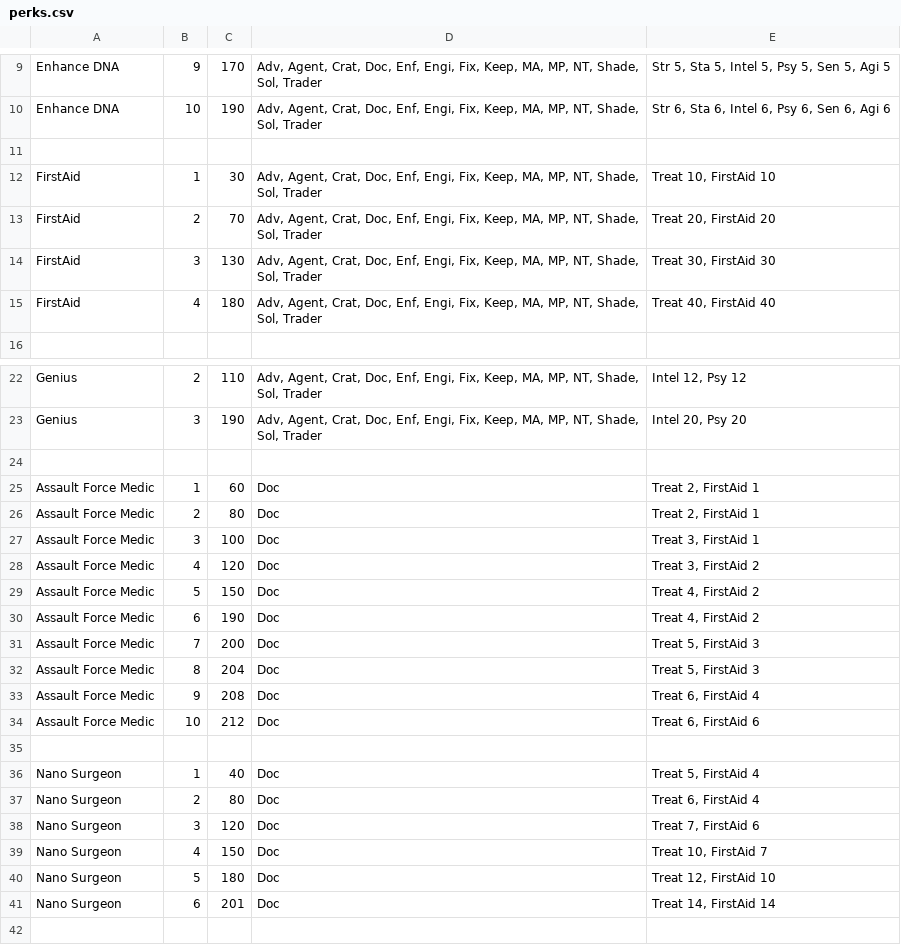
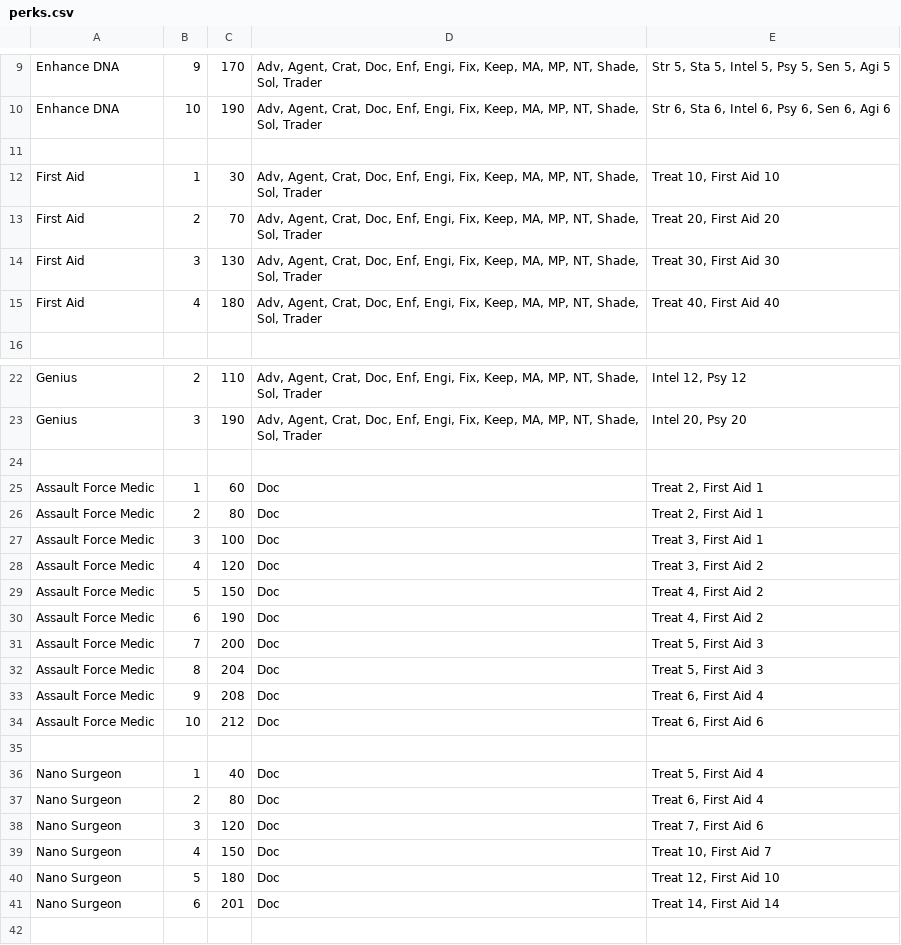
Before and after one commit to Budabot/Budabot, a CSV file: modules/SKILLS_MODULE/perks.csv, drawn as a sheet; only a part is shown, gaps mark what is left out.

Commit message:
!perks info is now loaded into db

```diff
--- a/modules/SKILLS_MODULE/perks.csv
+++ b/modules/SKILLS_MODULE/perks.csv
@@ -11,6 +11,6 @@ Enhance DNA|10|190|Adv, Agent, Crat, Doc, Enf, Engi, Fix, Keep, MA, MP, NT, Shad
 
-FirstAid|1|30|Adv, Agent, Crat, Doc, Enf, Engi, Fix, Keep, MA, MP, NT, Shade, Sol, Trader|Treat 10, FirstAid 10
-FirstAid|2|70|Adv, Agent, Crat, Doc, Enf, Engi, Fix, Keep, MA, MP, NT, Shade, Sol, Trader|Treat 20, FirstAid 20
-FirstAid|3|130|Adv, Agent, Crat, Doc, Enf, Engi, Fix, Keep, MA, MP, NT, Shade, Sol, Trader|Treat 30, FirstAid 30
-FirstAid|4|180|Adv, Agent, Crat, Doc, Enf, Engi, Fix, Keep, MA, MP, NT, Shade, Sol, Trader|Treat 40, FirstAid 40
+First Aid|1|30|Adv, Agent, Crat, Doc, Enf, Engi, Fix, Keep, MA, MP, NT, Shade, Sol, Trader|Treat 10, First Aid 10
+First Aid|2|70|Adv, Agent, Crat, Doc, Enf, Engi, Fix, Keep, MA, MP, NT, Shade, Sol, Trader|Treat 20, First Aid 20
+First Aid|3|130|Adv, Agent, Crat, Doc, Enf, Engi, Fix, Keep, MA, MP, NT, Shade, Sol, Trader|Treat 30, First Aid 30
+First Aid|4|180|Adv, Agent, Crat, Doc, Enf, Engi, Fix, Keep, MA, MP, NT, Shade, Sol, Trader|Treat 40, First Aid 40
 
@@ -24,19 +24,19 @@ Genius|3|190|Adv, Agent, Crat, Doc, Enf, Engi, Fix, Keep, MA, MP, NT, Shade, Sol
 
-Assault Force Medic|1|60|Doc|Treat 2, FirstAid 1
-Assault Force Medic|2|80|Doc|Treat 2, FirstAid 1
-Assault Force Medic|3|100|Doc|Treat 3, FirstAid 1
-Assault Force Medic|4|120|Doc|Treat 3, FirstAid 2
-Assault Force Medic|5|150|Doc|Treat 4, FirstAid 2
-Assault Force Medic|6|190|Doc|Treat 4, FirstAid 2
-Assault Force Medic|7|200|Doc|Treat 5, FirstAid 3
-Assault Force Medic|8|204|Doc|Treat 5, FirstAid 3
-Assault Force Medic|9|208|Doc|Treat 6, FirstAid 4
-Assault Force Medic|10|212|Doc|Treat 6, FirstAid 6
+Assault Force Medic|1|60|Doc|Treat 2, First Aid 1
+Assault Force Medic|2|80|Doc|Treat 2, First Aid 1
+Assault Force Medic|3|100|Doc|Treat 3, First Aid 1
+Assault Force Medic|4|120|Doc|Treat 3, First Aid 2
+Assault Force Medic|5|150|Doc|Treat 4, First Aid 2
+Assault Force Medic|6|190|Doc|Treat 4, First Aid 2
+Assault Force Medic|7|200|Doc|Treat 5, First Aid 3
+Assault Force Medic|8|204|Doc|Treat 5, First Aid 3
+Assault Force Medic|9|208|Doc|Treat 6, First Aid 4
+Assault Force Medic|10|212|Doc|Treat 6, First Aid 6
 
-Nano Surgeon|1|40|Doc|Treat 5, FirstAid 4
-Nano Surgeon|2|80|Doc|Treat 6, FirstAid 4
-Nano Surgeon|3|120|Doc|Treat 7, FirstAid 6
-Nano Surgeon|4|150|Doc|Treat 10, FirstAid 7
-Nano Surgeon|5|180|Doc|Treat 12, FirstAid 10
-Nano Surgeon|6|201|Doc|Treat 14, FirstAid 14
+Nano Surgeon|1|40|Doc|Treat 5, First Aid 4
+Nano Surgeon|2|80|Doc|Treat 6, First Aid 4
+Nano Surgeon|3|120|Doc|Treat 7, First Aid 6
+Nano Surgeon|4|150|Doc|Treat 10, First Aid 7
+Nano Surgeon|5|180|Doc|Treat 12, First Aid 10
+Nano Surgeon|6|201|Doc|Treat 14, First Aid 14
 
```
Also changed, not shown: 3 other files.
